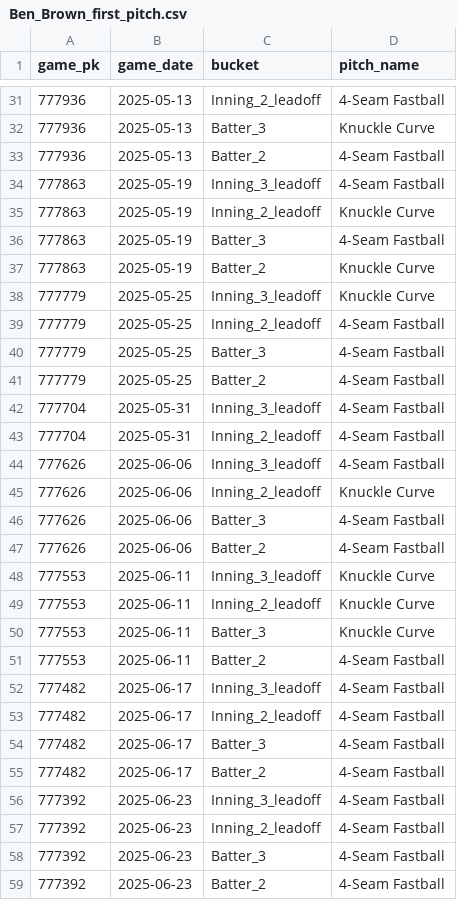
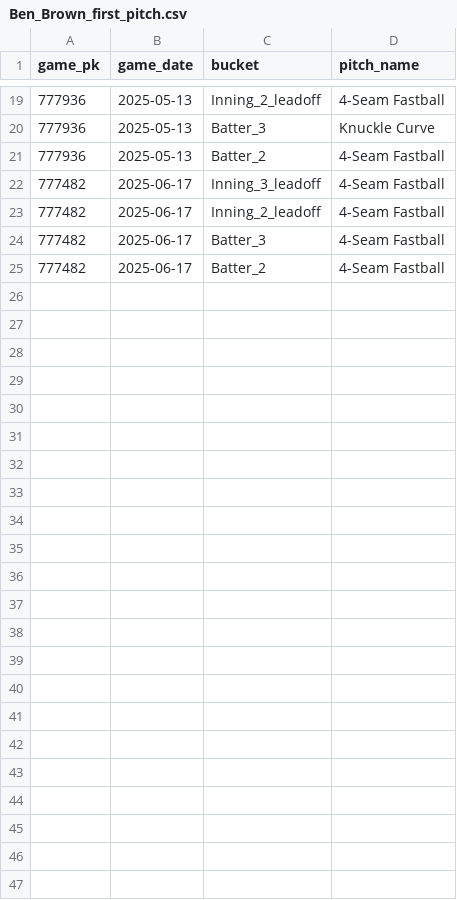
Before and after one commit to kuhny243/pitch-mix-tracker, a CSV file: Ben_Brown_first_pitch.csv, drawn as a sheet; only a part is shown, gaps mark what is left out; the diff covers the shown part only.

```diff
--- a/Ben_Brown_first_pitch.csv
+++ b/Ben_Brown_first_pitch.csv
@@ -33,20 +21,2 @@ game_pk,game_date,bucket,pitch_name
 777936,2025-05-13,Batter_2,4-Seam Fastball
-777863,2025-05-19,Inning_3_leadoff,4-Seam Fastball
-777863,2025-05-19,Inning_2_leadoff,Knuckle Curve
-777863,2025-05-19,Batter_3,4-Seam Fastball
-777863,2025-05-19,Batter_2,Knuckle Curve
-777779,2025-05-25,Inning_3_leadoff,Knuckle Curve
-777779,2025-05-25,Inning_2_leadoff,4-Seam Fastball
-777779,2025-05-25,Batter_3,4-Seam Fastball
-777779,2025-05-25,Batter_2,4-Seam Fastball
-777704,2025-05-31,Inning_3_leadoff,4-Seam Fastball
-777704,2025-05-31,Inning_2_leadoff,4-Seam Fastball
-777626,2025-06-06,Inning_3_leadoff,4-Seam Fastball
-777626,2025-06-06,Inning_2_leadoff,Knuckle Curve
-777626,2025-06-06,Batter_3,4-Seam Fastball
-777626,2025-06-06,Batter_2,4-Seam Fastball
-777553,2025-06-11,Inning_3_leadoff,Knuckle Curve
-777553,2025-06-11,Inning_2_leadoff,Knuckle Curve
-777553,2025-06-11,Batter_3,Knuckle Curve
-777553,2025-06-11,Batter_2,4-Seam Fastball
 777482,2025-06-17,Inning_3_leadoff,4-Seam Fastball
@@ -55,5 +25 @@ game_pk,game_date,bucket,pitch_name
 777482,2025-06-17,Batter_2,4-Seam Fastball
-777392,2025-06-23,Inning_3_leadoff,4-Seam Fastball
-777392,2025-06-23,Inning_2_leadoff,4-Seam Fastball
-777392,2025-06-23,Batter_3,4-Seam Fastball
-777392,2025-06-23,Batter_2,4-Seam Fastball
```
Also changed, not shown: 12 removed rows elsewhere in this file, Brandon_Pfaadt_first_pitch.csv, Bryan_Woo_first_pitch.csv, 27 other files.
